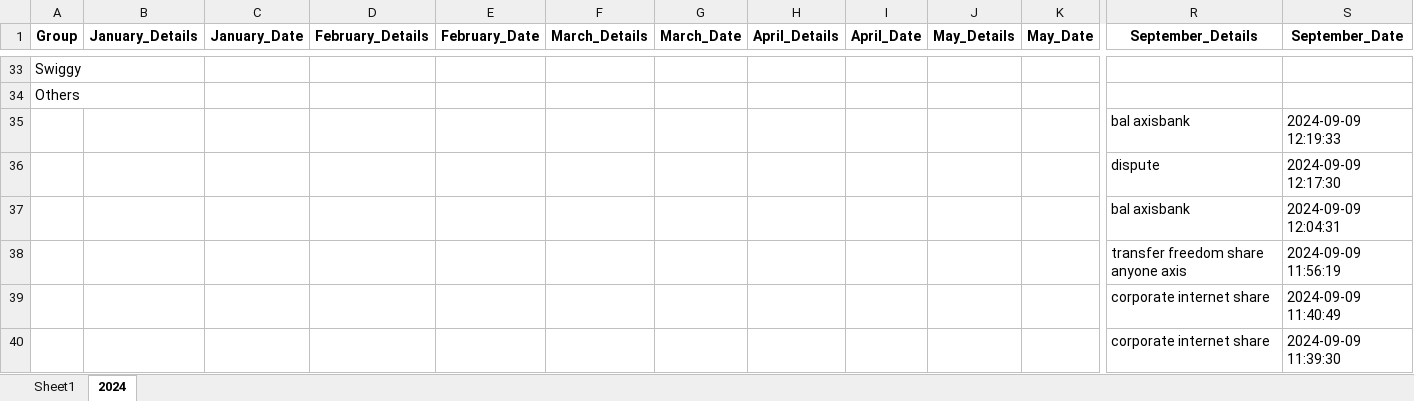
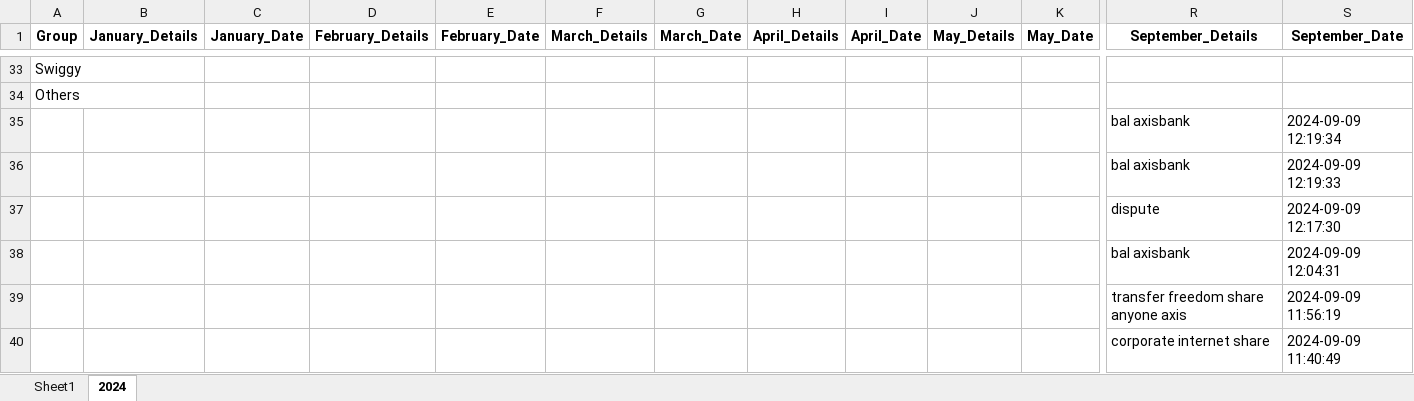
Before and after one commit to vinothvikas1987/LLM_Android, an Excel workbook: android.xlsx, sheet 2024, drawn as a sheet; only a part is shown, gaps mark what is left out; the shorter side is filled out with more unchanged rows; values as stored, in another font and other column widths than the file's, no borders; rows hold the shown columns only; the diff names each change by its address in the sheet, - before the commit and + after, or states it on an @@ line.

Commit message:
Update Excel file 2024-09-09 06:49:54.344752

```diff
--- a/android.xlsx (sheet 2024)
+++ b/android.xlsx (sheet 2024)
+row 35:  |  |  |  |  |  |  |  |  |  |  | bal axisbank | 2024-09-09 12:19:34
```
